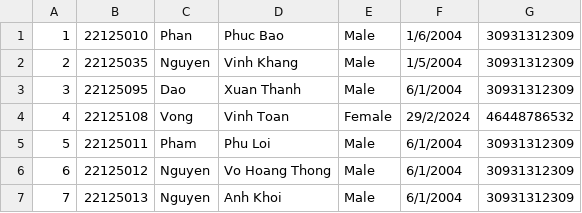
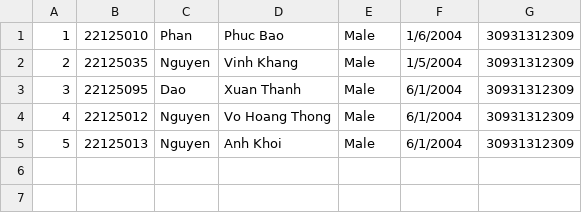
Before and after one commit to roni2406/CS162-Group6, a CSV file: CourseManagement/data/Classes/11CT.csv, drawn as a sheet; removed rows and columns are numbered as before the commit, all else as after; the diff names each change by its address in the sheet, - before the commit and + after, or states it on an @@ line.

```diff
--- a/CourseManagement/data/Classes/11CT.csv
+++ b/CourseManagement/data/Classes/11CT.csv
-row 4: 4 | 22125108 | Vong | Vinh Toan | Female | 29/2/2024 | 46448786532
-row 5: 5 | 22125011 | Pham | Phu Loi | Male | 6/1/2004 | 30931312309
@@ column A renumbered from row 4 down @@
```
Also changed, not shown: 10 other files.
